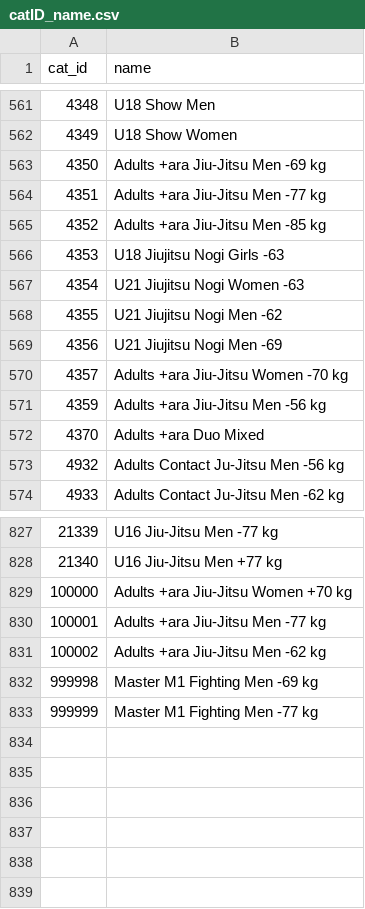
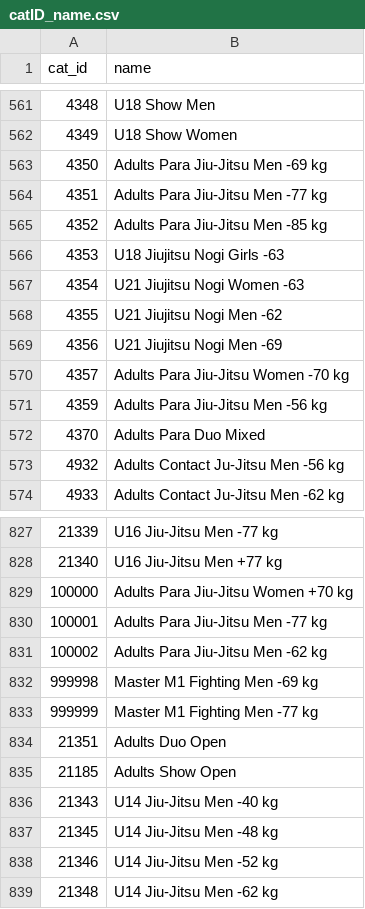
Before and after one commit to ClaudiaBehnke86/JJIFsupportFiles, a CSV file: catID_name.csv, drawn as a sheet; only a part is shown, gaps mark what is left out; the diff covers the shown part only.

Commit message:
missing U14 cat added

```diff
--- a/catID_name.csv
+++ b/catID_name.csv
@@ -562,5 +562,5 @@ cat_id;name
 4349;U18 Show Women
-4350;Adults +ara Jiu-Jitsu Men -69 kg
-4351;Adults +ara Jiu-Jitsu Men -77 kg
-4352;Adults +ara Jiu-Jitsu Men -85 kg
+4350;Adults Para Jiu-Jitsu Men -69 kg
+4351;Adults Para Jiu-Jitsu Men -77 kg
+4352;Adults Para Jiu-Jitsu Men -85 kg
 4353;U18 Jiujitsu Nogi Girls -63
@@ -569,5 +569,5 @@ cat_id;name
 4356;U21 Jiujitsu Nogi Men -69
-4357;Adults +ara Jiu-Jitsu Women -70 kg
-4359;Adults +ara Jiu-Jitsu Men -56 kg
-4370;Adults +ara Duo Mixed
+4357;Adults Para Jiu-Jitsu Women -70 kg
+4359;Adults Para Jiu-Jitsu Men -56 kg
+4370;Adults Para Duo Mixed
 4932;Adults Contact Ju-Jitsu Men -56 kg
@@ -828,6 +828,12 @@ cat_id;name
 21340;U16 Jiu-Jitsu Men +77 kg
-100000;Adults +ara Jiu-Jitsu Women +70 kg
-100001;Adults +ara Jiu-Jitsu Men -77 kg
-100002;Adults +ara Jiu-Jitsu Men -62 kg
+100000;Adults Para Jiu-Jitsu Women +70 kg
+100001;Adults Para Jiu-Jitsu Men -77 kg
+100002;Adults Para Jiu-Jitsu Men -62 kg
 999998;Master M1 Fighting Men -69 kg
 999999;Master M1 Fighting Men -77 kg
+21351;Adults Duo Open
+21185;Adults Show Open
+21343;U14 Jiu-Jitsu Men -40 kg
+21345;U14 Jiu-Jitsu Men -48 kg
+21346;U14 Jiu-Jitsu Men -52 kg
+21348;U14 Jiu-Jitsu Men -62 kg
```
Also changed, not shown: 13 edited cells elsewhere in this file.
